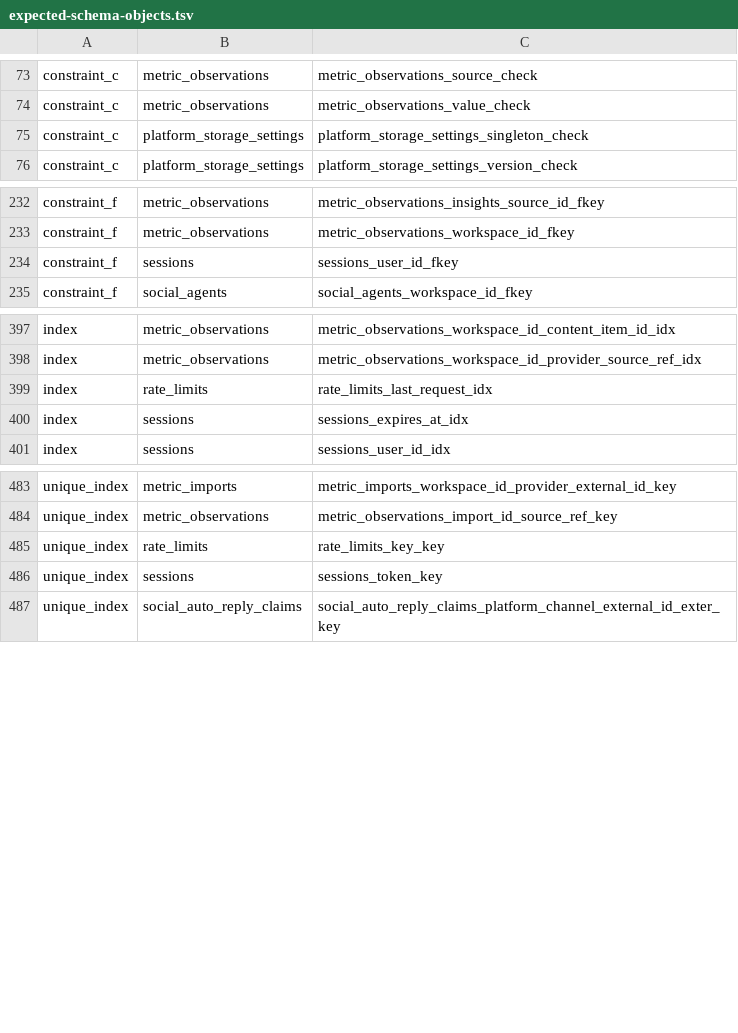
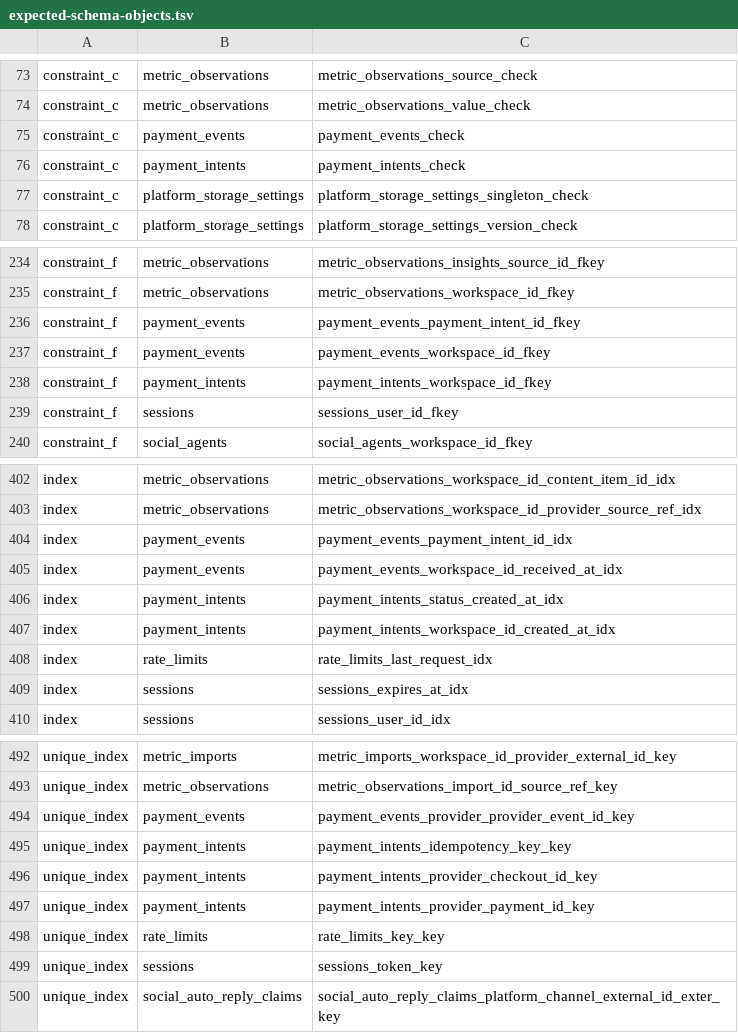
Before and after one commit to sd343434/flexibx, a TSV file: scripts/ops/sql/expected-schema-objects.tsv, drawn as a sheet; only a part is shown, gaps mark what is left out.

```diff
--- a/scripts/ops/sql/expected-schema-objects.tsv
+++ b/scripts/ops/sql/expected-schema-objects.tsv
@@ -74,2 +74,4 @@ constraint_c	metric_observations	metric_observations_source_check
 constraint_c	metric_observations	metric_observations_value_check
+constraint_c	payment_events	payment_events_check
+constraint_c	payment_intents	payment_intents_check
 constraint_c	platform_storage_settings	platform_storage_settings_singleton_check
@@ -233,2 +235,5 @@ constraint_f	metric_observations	metric_observations_insights_source_id_fkey
 constraint_f	metric_observations	metric_observations_workspace_id_fkey
+constraint_f	payment_events	payment_events_payment_intent_id_fkey
+constraint_f	payment_events	payment_events_workspace_id_fkey
+constraint_f	payment_intents	payment_intents_workspace_id_fkey
 constraint_f	sessions	sessions_user_id_fkey
@@ -398,2 +403,6 @@ index	metric_observations	metric_observations_workspace_id_content_item_id_idx
 index	metric_observations	metric_observations_workspace_id_provider_source_ref_idx
+index	payment_events	payment_events_payment_intent_id_idx
+index	payment_events	payment_events_workspace_id_received_at_idx
+index	payment_intents	payment_intents_status_created_at_idx
+index	payment_intents	payment_intents_workspace_id_created_at_idx
 index	rate_limits	rate_limits_last_request_idx
@@ -484,2 +493,6 @@ unique_index	metric_imports	metric_imports_workspace_id_provider_external_id_key
 unique_index	metric_observations	metric_observations_import_id_source_ref_key
+unique_index	payment_events	payment_events_provider_provider_event_id_key
+unique_index	payment_intents	payment_intents_idempotency_key_key
+unique_index	payment_intents	payment_intents_provider_checkout_id_key
+unique_index	payment_intents	payment_intents_provider_payment_id_key
 unique_index	rate_limits	rate_limits_key_key
```
Also changed, not shown: 30 other files.
